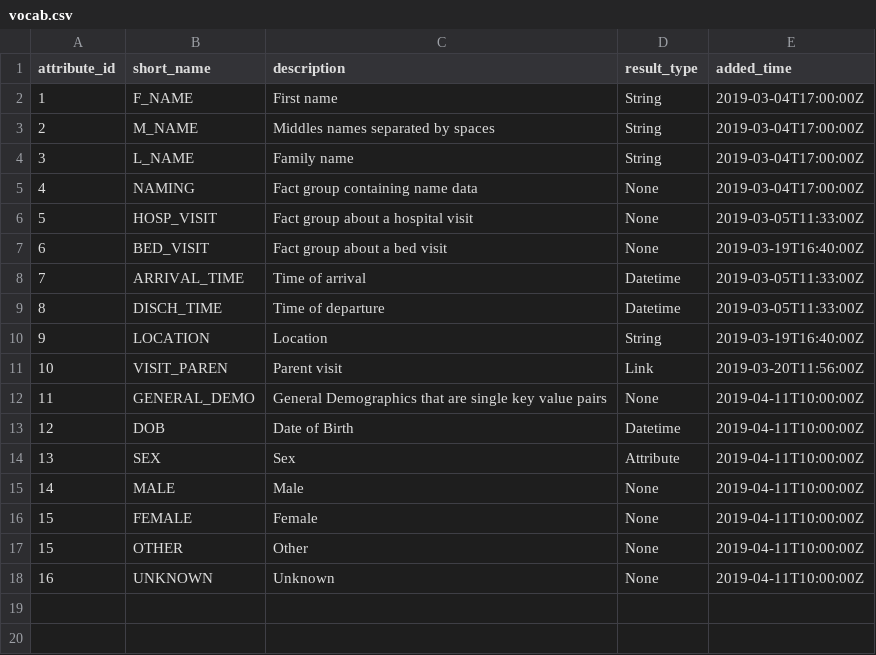
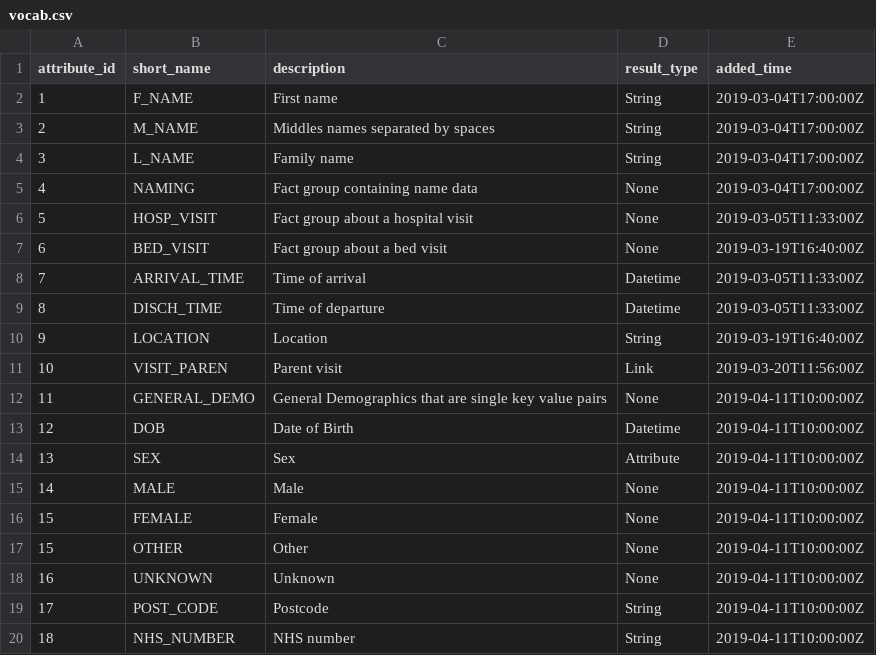
Before and after one commit to jongillham/Inform-DB, a CSV file: src/main/resources/vocab.csv, drawn as a sheet.

Commit message:
Keep attributes table up to date. Attribute id is no longer auto generated, it must be explicitly defined.

```diff
--- a/src/main/resources/vocab.csv
+++ b/src/main/resources/vocab.csv
@@ -18 +18,3 @@ attribute_id,short_name,description,result_type,added_time
 16,UNKNOWN,Unknown,None,2019-04-11T10:00:00Z
+17,POST_CODE,Postcode,String,2019-04-11T10:00:00Z
+18,NHS_NUMBER,NHS number,String,2019-04-11T10:00:00Z
```
Also changed, not shown: 1 other file.
